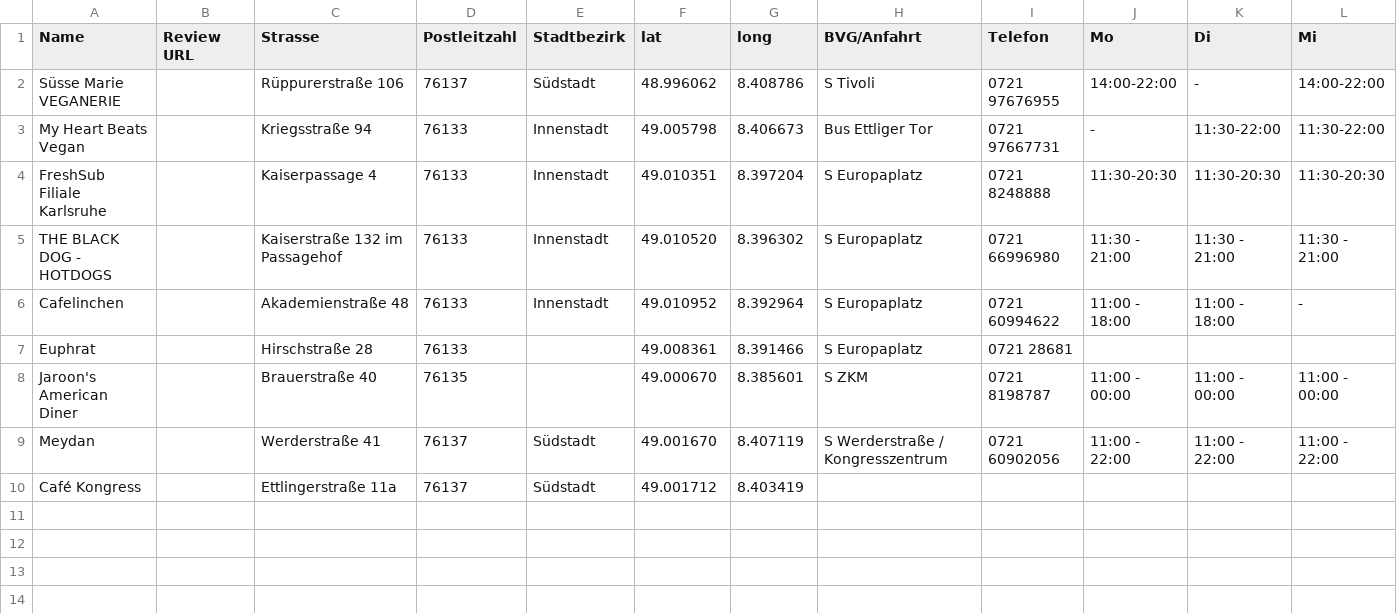
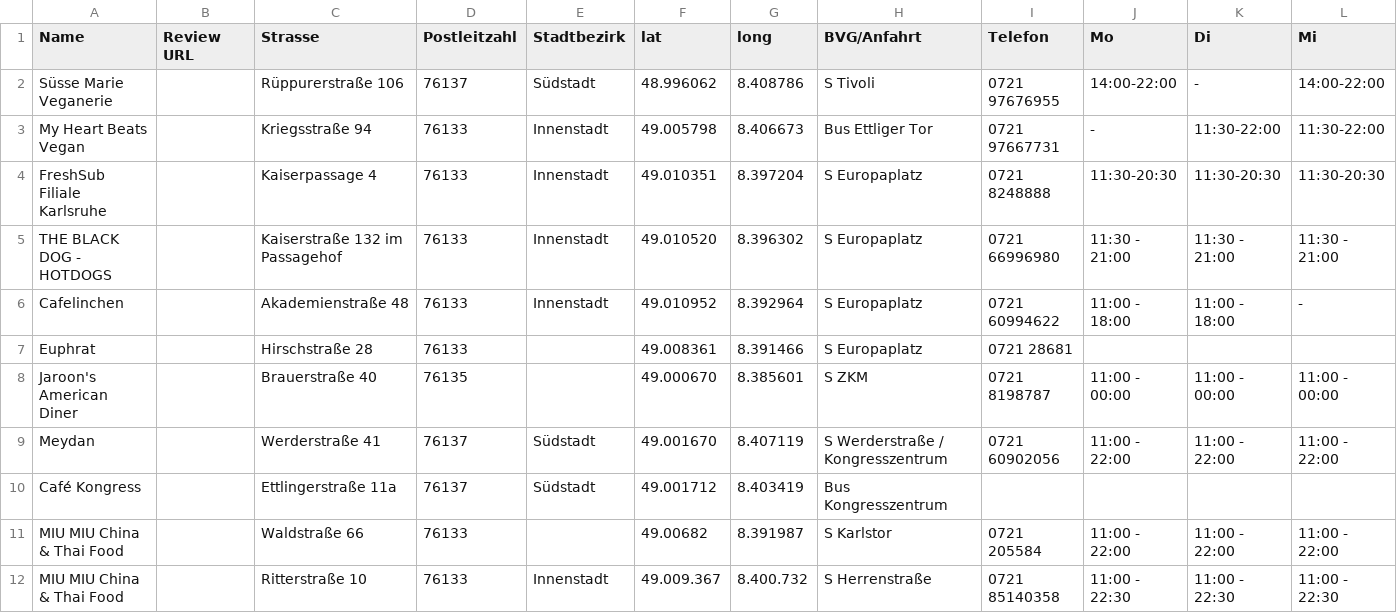
Before and after one commit to vgka1/locations, a TSV file: tabelle.tsv, drawn as a sheet; only a part is shown; rows hold the shown columns only; the diff names each change by its address in the sheet, - before the commit and + after, or states it on an @@ line.

Commit message:
Add files via upload

```diff
--- a/tabelle.tsv
+++ b/tabelle.tsv
-A2 (Name): Süsse Marie VEGANERIE
+A2 (Name): Süsse Marie Veganerie
-H10 (BVG/Anfahrt): (empty)
+H10 (BVG/Anfahrt): Bus Kongresszentrum
+row 11: MIU MIU China & Thai Food |  | Waldstraße 66 | 76133 |  | 49.00682 | 8.391987 | S Karlstor | 0721 205584 | 11:00 - 22:00 | 11:00 - 22:00 | 11:00 - 22:00
+row 12: MIU MIU China & Thai Food |  | Ritterstraße 10 | 76133 | Innenstadt | 49.009.367 | 8.400.732 | S Herrenstraße | 0721 85140358 | 11:00 - 22:30 | 11:00 - 22:30 | 11:00 - 22:30
```
